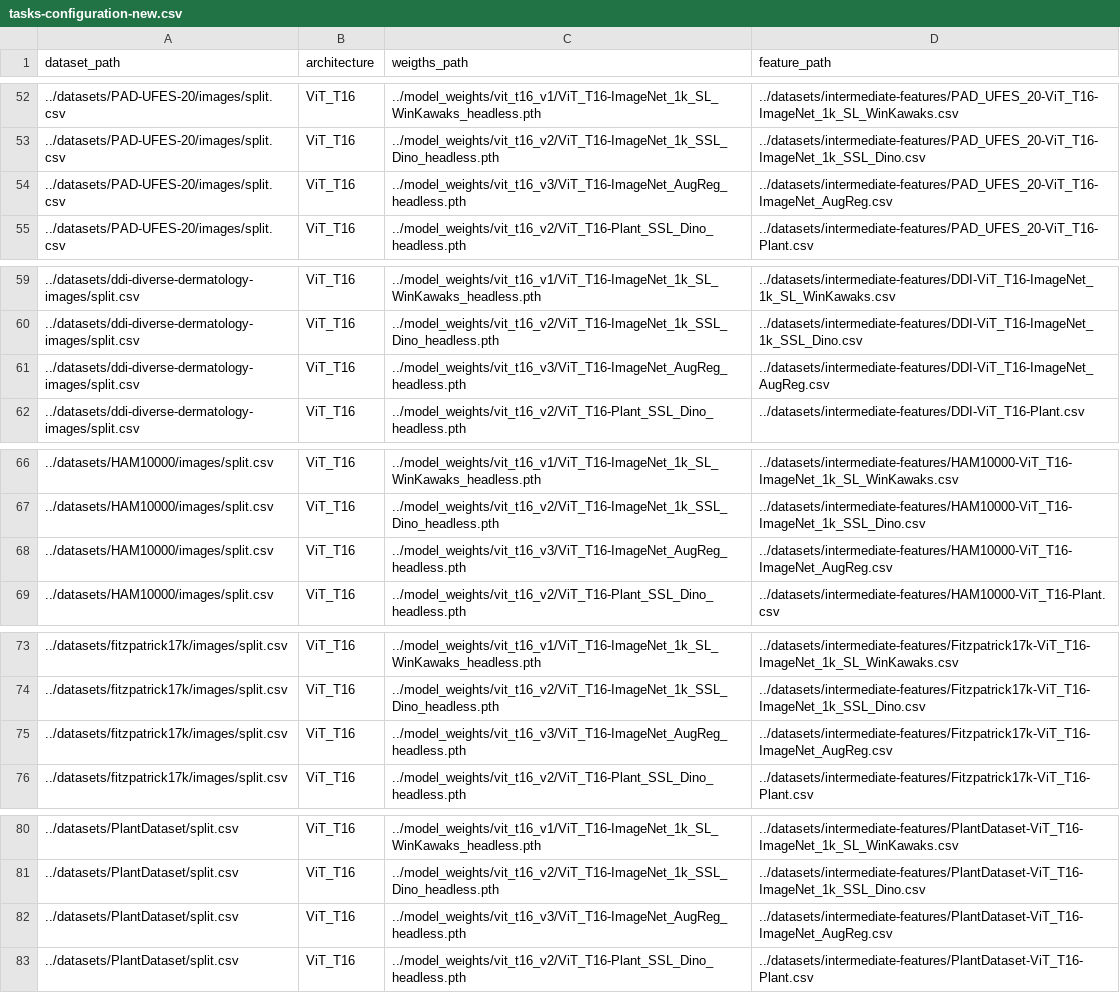
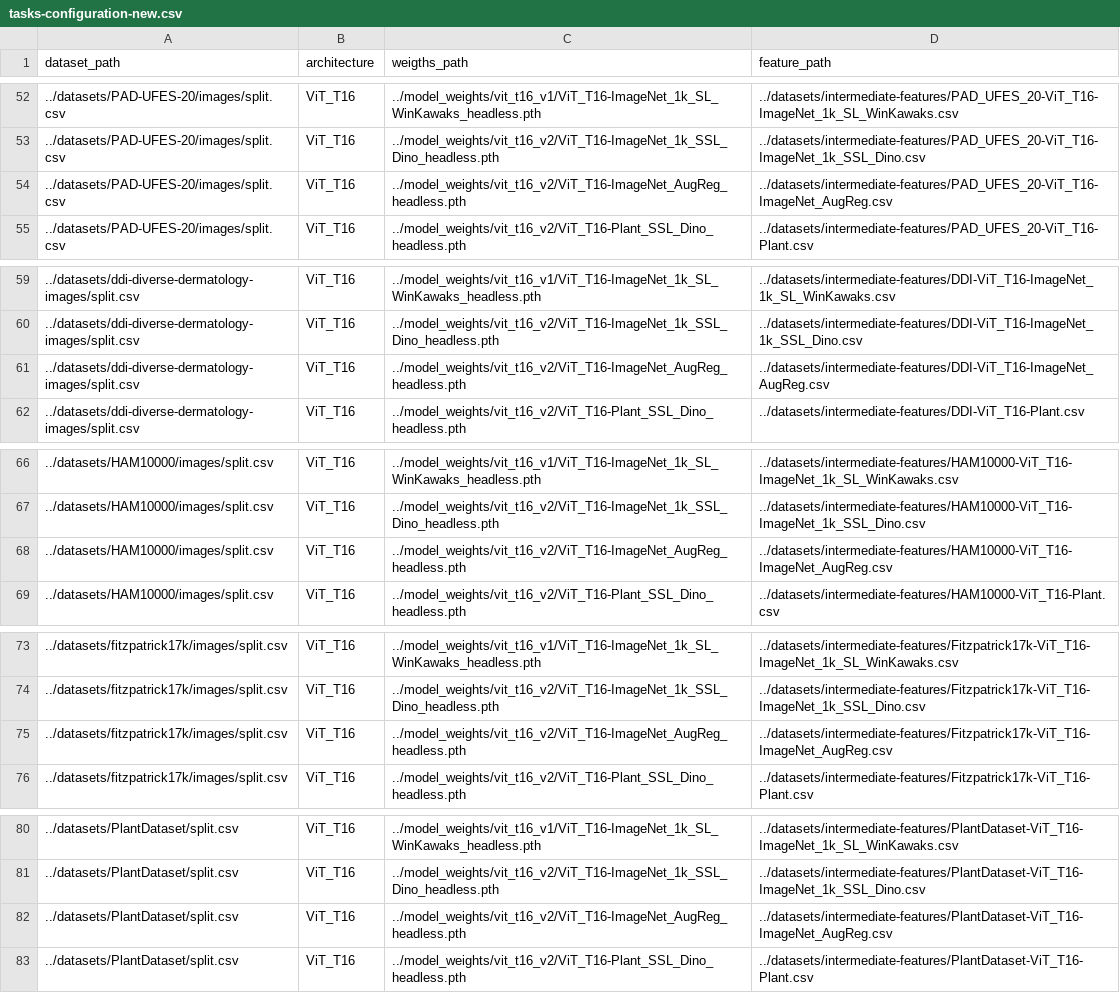
Before and after one commit to AlexanderPeter/thesis, a CSV file: code/configs/tasks-configuration-new.csv, drawn as a sheet; only a part is shown, gaps mark what is left out; the diff covers the shown part only.

```diff
--- a/code/configs/tasks-configuration-new.csv
+++ b/code/configs/tasks-configuration-new.csv
@@ -53,3 +53,3 @@ dataset_path,architecture,weigths_path,feature_path
 ../datasets/PAD-UFES-20/images/split.csv,ViT_T16,../model_weights/vit_t16_v2/ViT_T16-ImageNet_1k_SSL_Dino_headless.pth,../datasets/intermediate-features/PAD_UFES_20-ViT_T16-ImageNet_1k_SSL_Dino.csv
-../datasets/PAD-UFES-20/images/split.csv,ViT_T16,../model_weights/vit_t16_v3/ViT_T16-ImageNet_AugReg_headless.pth,../datasets/intermediate-features/PAD_UFES_20-ViT_T16-ImageNet_AugReg.csv
+../datasets/PAD-UFES-20/images/split.csv,ViT_T16,../model_weights/vit_t16_v2/ViT_T16-ImageNet_AugReg_headless.pth,../datasets/intermediate-features/PAD_UFES_20-ViT_T16-ImageNet_AugReg.csv
 ../datasets/PAD-UFES-20/images/split.csv,ViT_T16,../model_weights/vit_t16_v2/ViT_T16-Plant_SSL_Dino_headless.pth,../datasets/intermediate-features/PAD_UFES_20-ViT_T16-Plant.csv
@@ -60,3 +60,3 @@ dataset_path,architecture,weigths_path,feature_path
 ../datasets/ddi-diverse-dermatology-images/split.csv,ViT_T16,../model_weights/vit_t16_v2/ViT_T16-ImageNet_1k_SSL_Dino_headless.pth,../datasets/intermediate-features/DDI-ViT_T16-ImageNet_1k_SSL_Dino.csv
-../datasets/ddi-diverse-dermatology-images/split.csv,ViT_T16,../model_weights/vit_t16_v3/ViT_T16-ImageNet_AugReg_headless.pth,../datasets/intermediate-features/DDI-ViT_T16-ImageNet_AugReg.csv
+../datasets/ddi-diverse-dermatology-images/split.csv,ViT_T16,../model_weights/vit_t16_v2/ViT_T16-ImageNet_AugReg_headless.pth,../datasets/intermediate-features/DDI-ViT_T16-ImageNet_AugReg.csv
 ../datasets/ddi-diverse-dermatology-images/split.csv,ViT_T16,../model_weights/vit_t16_v2/ViT_T16-Plant_SSL_Dino_headless.pth,../datasets/intermediate-features/DDI-ViT_T16-Plant.csv
@@ -67,3 +67,3 @@ dataset_path,architecture,weigths_path,feature_path
 ../datasets/HAM10000/images/split.csv,ViT_T16,../model_weights/vit_t16_v2/ViT_T16-ImageNet_1k_SSL_Dino_headless.pth,../datasets/intermediate-features/HAM10000-ViT_T16-ImageNet_1k_SSL_Dino.csv
-../datasets/HAM10000/images/split.csv,ViT_T16,../model_weights/vit_t16_v3/ViT_T16-ImageNet_AugReg_headless.pth,../datasets/intermediate-features/HAM10000-ViT_T16-ImageNet_AugReg.csv
+../datasets/HAM10000/images/split.csv,ViT_T16,../model_weights/vit_t16_v2/ViT_T16-ImageNet_AugReg_headless.pth,../datasets/intermediate-features/HAM10000-ViT_T16-ImageNet_AugReg.csv
 ../datasets/HAM10000/images/split.csv,ViT_T16,../model_weights/vit_t16_v2/ViT_T16-Plant_SSL_Dino_headless.pth,../datasets/intermediate-features/HAM10000-ViT_T16-Plant.csv
@@ -74,3 +74,3 @@ dataset_path,architecture,weigths_path,feature_path
 ../datasets/fitzpatrick17k/images/split.csv,ViT_T16,../model_weights/vit_t16_v2/ViT_T16-ImageNet_1k_SSL_Dino_headless.pth,../datasets/intermediate-features/Fitzpatrick17k-ViT_T16-ImageNet_1k_SSL_Dino.csv
-../datasets/fitzpatrick17k/images/split.csv,ViT_T16,../model_weights/vit_t16_v3/ViT_T16-ImageNet_AugReg_headless.pth,../datasets/intermediate-features/Fitzpatrick17k-ViT_T16-ImageNet_AugReg.csv
+../datasets/fitzpatrick17k/images/split.csv,ViT_T16,../model_weights/vit_t16_v2/ViT_T16-ImageNet_AugReg_headless.pth,../datasets/intermediate-features/Fitzpatrick17k-ViT_T16-ImageNet_AugReg.csv
 ../datasets/fitzpatrick17k/images/split.csv,ViT_T16,../model_weights/vit_t16_v2/ViT_T16-Plant_SSL_Dino_headless.pth,../datasets/intermediate-features/Fitzpatrick17k-ViT_T16-Plant.csv
@@ -81,3 +81,3 @@ dataset_path,architecture,weigths_path,feature_path
 ../datasets/PlantDataset/split.csv,ViT_T16,../model_weights/vit_t16_v2/ViT_T16-ImageNet_1k_SSL_Dino_headless.pth,../datasets/intermediate-features/PlantDataset-ViT_T16-ImageNet_1k_SSL_Dino.csv
-../datasets/PlantDataset/split.csv,ViT_T16,../model_weights/vit_t16_v3/ViT_T16-ImageNet_AugReg_headless.pth,../datasets/intermediate-features/PlantDataset-ViT_T16-ImageNet_AugReg.csv
+../datasets/PlantDataset/split.csv,ViT_T16,../model_weights/vit_t16_v2/ViT_T16-ImageNet_AugReg_headless.pth,../datasets/intermediate-features/PlantDataset-ViT_T16-ImageNet_AugReg.csv
 ../datasets/PlantDataset/split.csv,ViT_T16,../model_weights/vit_t16_v2/ViT_T16-Plant_SSL_Dino_headless.pth,../datasets/intermediate-features/PlantDataset-ViT_T16-Plant.csv
```
Also changed, not shown: 3 edited cells elsewhere in this file, 4 other files.
